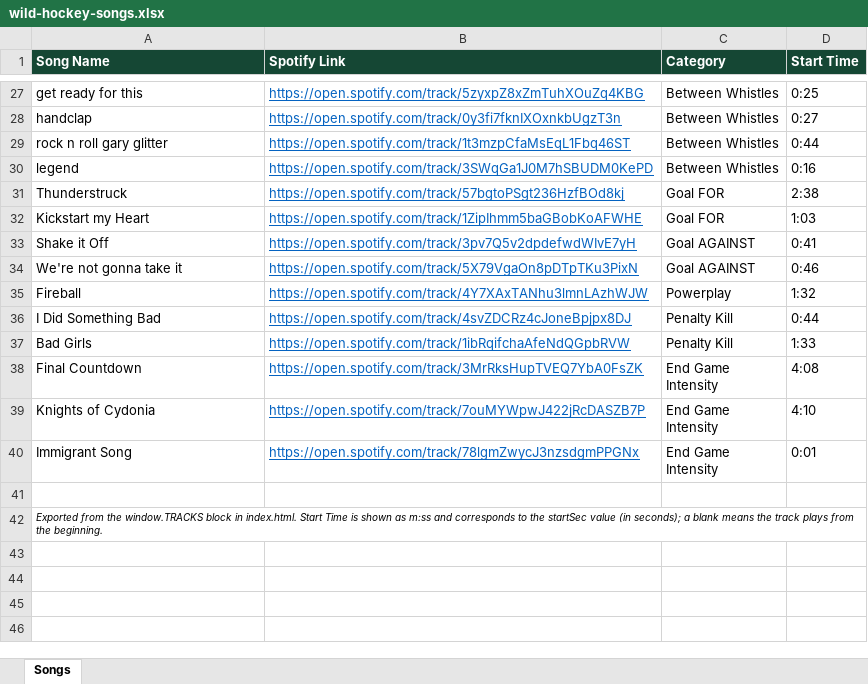
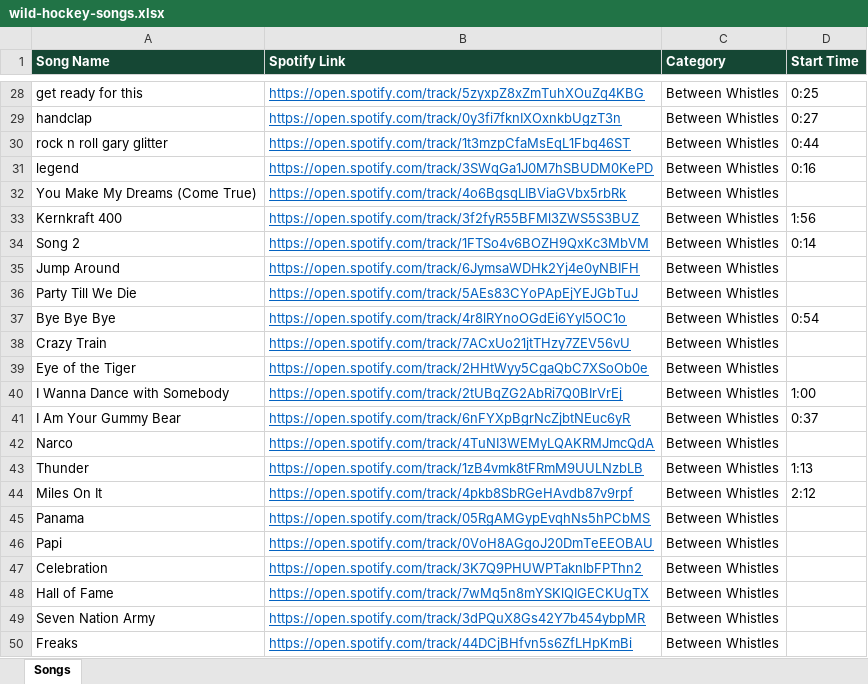
Before and after one commit to kenpeterson2112/wild-hockey-music-player, an Excel workbook: wild-hockey-songs.xlsx, sheet Songs, drawn as a sheet; only a part is shown, gaps mark what is left out; the shorter side is filled out with more unchanged rows; values as stored, in another font and other column widths than the file's, no borders; the diff covers the shown part only; the diff names each change by its address in the sheet, - before the commit and + after, or states it on an @@ line.

```diff
--- a/wild-hockey-songs.xlsx (sheet Songs)
+++ b/wild-hockey-songs.xlsx (sheet Songs)
+row 32: You Make My Dreams (Come True) | https://open.spotify.com/track/4o6BgsqLIBViaGVbx5rbRk | Between Whistles
+row 33: Kernkraft 400 | https://open.spotify.com/track/3f2fyR55BFMl3ZWS5S3BUZ | Between Whistles | 1:56
+row 34: Song 2 | https://open.spotify.com/track/1FTSo4v6BOZH9QxKc3MbVM | Between Whistles | 0:14
+row 35: Jump Around | https://open.spotify.com/track/6JymsaWDHk2Yj4e0yNBIFH | Between Whistles
+row 36: Party Till We Die | https://open.spotify.com/track/5AEs83CYoPApEjYEJGbTuJ | Between Whistles
+row 37: Bye Bye Bye | https://open.spotify.com/track/4r8lRYnoOGdEi6YyI5OC1o | Between Whistles | 0:54
+row 38: Crazy Train | https://open.spotify.com/track/7ACxUo21jtTHzy7ZEV56vU | Between Whistles
+row 39: Eye of the Tiger | https://open.spotify.com/track/2HHtWyy5CgaQbC7XSoOb0e | Between Whistles
+row 40: I Wanna Dance with Somebody | https://open.spotify.com/track/2tUBqZG2AbRi7Q0BIrVrEj | Between Whistles | 1:00
+row 41: I Am Your Gummy Bear | https://open.spotify.com/track/6nFYXpBgrNcZjbtNEuc6yR | Between Whistles | 0:37
+row 42: Narco | https://open.spotify.com/track/4TuNI3WEMyLQAKRMJmcQdA | Between Whistles
+row 43: Thunder | https://open.spotify.com/track/1zB4vmk8tFRmM9UULNzbLB | Between Whistles | 1:13
+row 44: Miles On It | https://open.spotify.com/track/4pkb8SbRGeHAvdb87v9rpf | Between Whistles | 2:12
+row 45: Panama | https://open.spotify.com/track/05RgAMGypEvqhNs5hPCbMS | Between Whistles
+row 46: Papi | https://open.spotify.com/track/0VoH8AGgoJ20DmTeEEOBAU | Between Whistles
+row 47: Celebration | https://open.spotify.com/track/3K7Q9PHUWPTaknlbFPThn2 | Between Whistles
+row 48: Hall of Fame | https://open.spotify.com/track/7wMq5n8mYSKlQIGECKUgTX | Between Whistles
+row 49: Seven Nation Army | https://open.spotify.com/track/3dPQuX8Gs42Y7b454ybpMR | Between Whistles
+row 50: Freaks | https://open.spotify.com/track/44DCjBHfvn5s6ZfLHpKmBi | Between Whistles
```
Also changed, not shown: 13 added rows elsewhere in this sheet, 2 other files.
